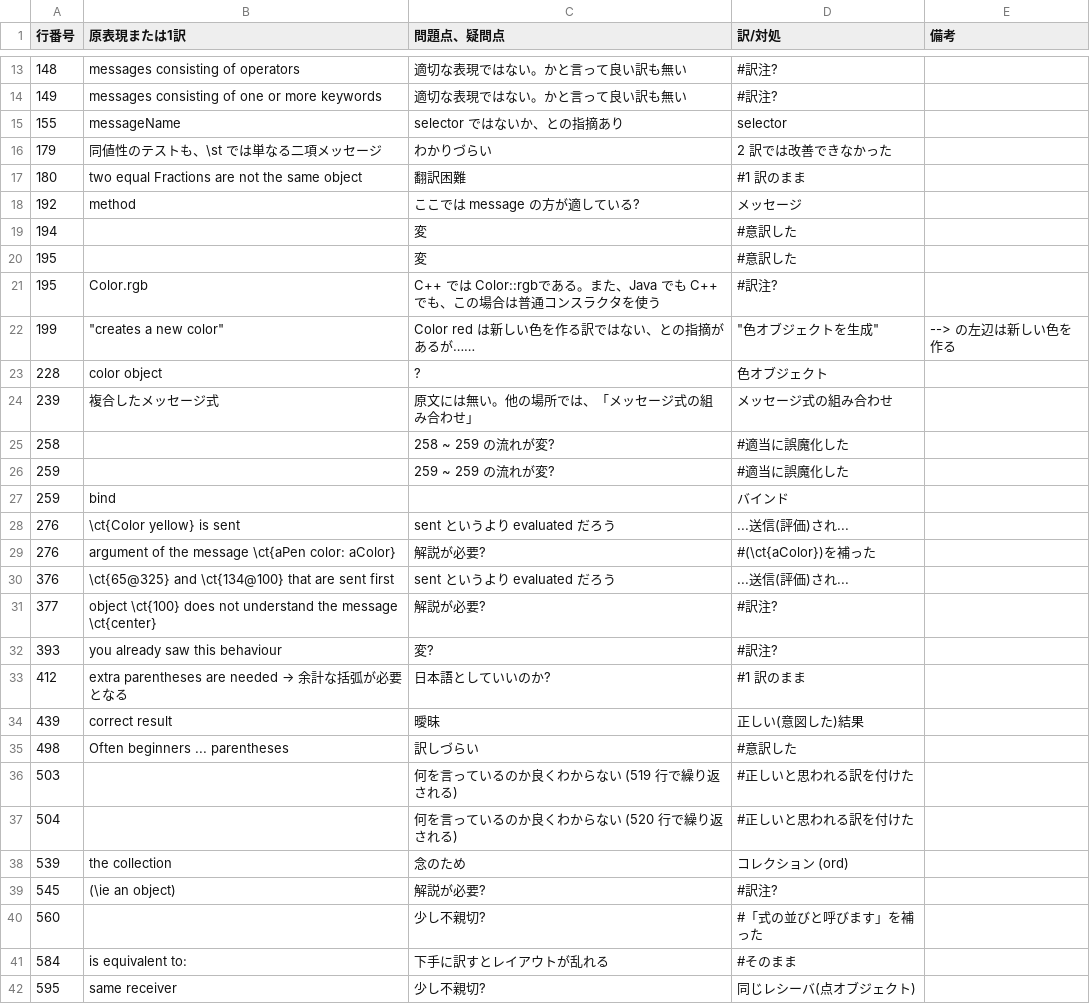
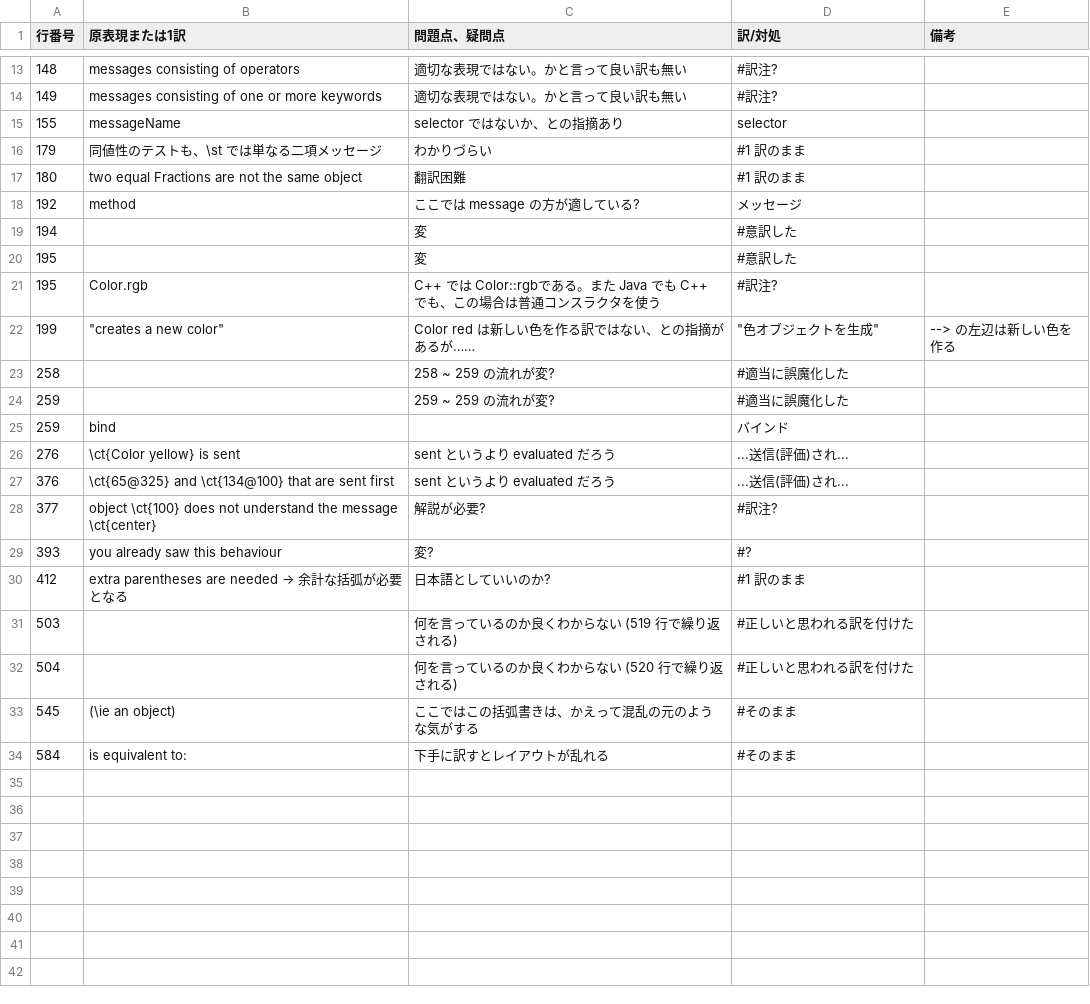
Before and after one commit to SquareBracketAssociates/PharoByExample-japanese, a CSV file: Messages/comments-on-revising.csv, drawn as a sheet; only a part is shown, gaps mark what is left out.

Commit message:
{Messages,QuickTour,Syntax}/comments-on-revising.csv

```diff
--- a/Messages/comments-on-revising.csv
+++ b/Messages/comments-on-revising.csv
@@ -15,3 +15,3 @@
 155,"messageName","selector ではないか、との指摘あり","selector",
-179,"同値性のテストも、\st では単なる二項メッセージ","わかりづらい","2 訳では改善できなかった",
+179,"同値性のテストも、\st では単なる二項メッセージ","わかりづらい","#1 訳のまま",
 180,"two equal Fractions are not the same object","翻訳困難","#1 訳のまま",
@@ -20,6 +20,4 @@
 195,,"変","#意訳した",
-195,"Color.rgb","C++ では Color::rgbである。また、Java でも C++ でも、この場合は普通コンスラクタを使う","#訳注?",
+195,"Color.rgb","C++ では Color::rgbである。また Java でも C++ でも、この場合は普通コンスラクタを使う","#訳注?",
 199,"""creates a new color""","Color red は新しい色を作る訳ではない、との指摘があるが……","""色オブジェクトを生成""","--> の左辺は新しい色を作る"
-228,"color object","?","色オブジェクト",
-239,"複合したメッセージ式","原文には無い。他の場所では、「メッセージ式の組み合わせ」","メッセージ式の組み合わせ",
 258,,"258 ~ 259 の流れが変?","#適当に誤魔化した",
@@ -28,15 +26,9 @@
 276,"\ct{Color yellow} is sent","sent というより evaluated だろう","...送信(評価)され...",
-276,"argument of the message \ct{aPen color: aColor}","解説が必要?","#(\ct{aColor})を補った",
 376,"\ct{65@325} and \ct{134@100} that are sent first","sent というより evaluated だろう","...送信(評価)され...",
 377,"object \ct{100} does not understand the message \ct{center}","解説が必要?","#訳注?",
-393,"you already saw this behaviour","変?","#訳注?",
+393,"you already saw this behaviour","変?","#?",
 412,"extra parentheses are needed → 余計な括弧が必要となる","日本語としていいのか?","#1 訳のまま",
-439,"correct result","曖昧","正しい(意図した)結果",
-498,"Often beginners ... parentheses","訳しづらい","#意訳した",
 503,,"何を言っているのか良くわからない (519 行で繰り返される)","#正しいと思われる訳を付けた",
 504,,"何を言っているのか良くわからない (520 行で繰り返される)","#正しいと思われる訳を付けた",
-539,"the collection","念のため","コレクション (ord)",
-545,"(\ie an object)","解説が必要?","#訳注?",
-560,,"少し不親切?","#「式の並びと呼びます」を補った",
+545,"(\ie an object)","ここではこの括弧書きは、かえって混乱の元のような気がする","#そのまま",
 584,"is equivalent to:","下手に訳すとレイアウトが乱れる","#そのまま",
-595,"same receiver","少し不親切?","同じレシーバ(点オブジェクト)",
```
Also changed, not shown: QuickTour/comments-on-revising.csv, Syntax/comments-on-revising.csv.
